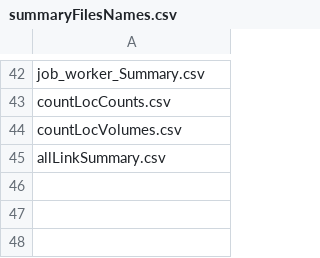
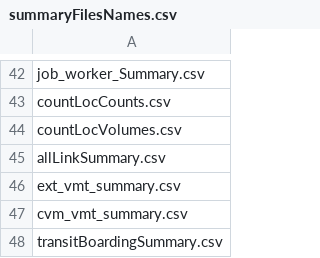
Before and after one commit to RSGInc/SOABM, a CSV file: template/visualizer/templates/summaryFilesNames.csv, drawn as a sheet; only a part is shown, gaps mark what is left out.

Commit message:
park acres + period vols + updated visualizer

```diff
--- a/template/visualizer/templates/summaryFilesNames.csv
+++ b/template/visualizer/templates/summaryFilesNames.csv
@@ -45 +45,4 @@ countLocVolumes.csv
 allLinkSummary.csv
+ext_vmt_summary.csv
+cvm_vmt_summary.csv
+transitBoardingSummary.csv
```
Also changed, not shown: template/visualizer/templates/summaryFilesNames_survey.csv, 18 other files.
